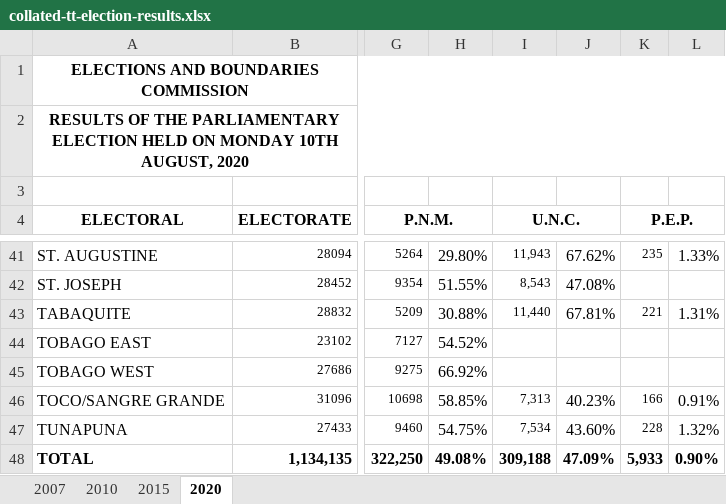
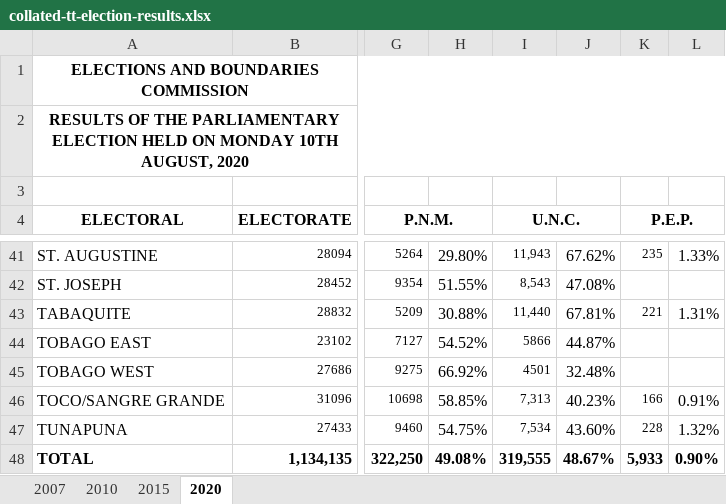
Before and after one commit to CorporaCorporate/COMP-3610-Project, an Excel workbook: csvs/collated-tt-election-results.xlsx, sheet 2020, drawn as a sheet; only a part is shown, gaps mark what is left out; values as stored, in another font and other column widths than the file's, no borders; the diff names each change by its address in the sheet, - before the commit and + after, or states it on an @@ line.

```diff
--- a/csvs/collated-tt-election-results.xlsx (sheet 2020)
+++ b/csvs/collated-tt-election-results.xlsx (sheet 2020)
-I44 (U.N.C.): (empty)
+I44 (U.N.C.): 5866
-J44: (empty)
+J44: 44.87%
-I45 (U.N.C.): (empty)
+I45 (U.N.C.): 4501
-J45: (empty)
+J45: 32.48%
-I48 (U.N.C.): 309,188
+I48 (U.N.C.): 319,555
-J48: 47.09%
+J48: 48.67%
```
Also changed, not shown: sheet 2010, sheet 2015, sheet 2007, 8 other files.
